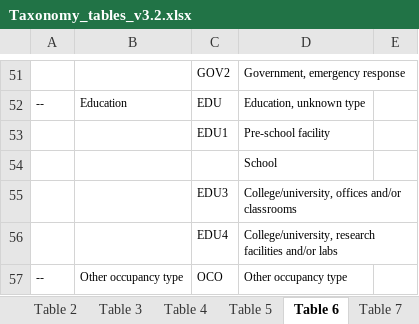
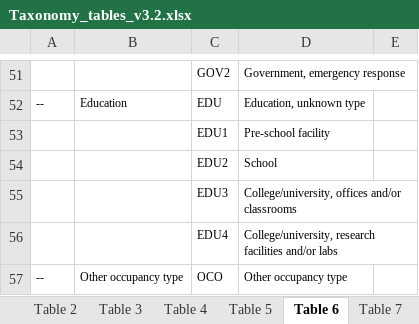
Before and after one commit to gem/gem_taxonomy, an Excel workbook: Taxonomy_tables_v3.2.xlsx, sheet Table 6, drawn as a sheet; only a part is shown, gaps mark what is left out; values as stored, in another font and other column widths than the file's, no borders; the diff names each change by its address in the sheet, - before the commit and + after, or states it on an @@ line.

Commit message:
Fix taxonomy string for EDU2 in Taxonomy_tables_v3.2.xlsx, Table 6

```diff
--- a/Taxonomy_tables_v3.2.xlsx (sheet Table 6)
+++ b/Taxonomy_tables_v3.2.xlsx (sheet Table 6)
-C54: (empty)
+C54: EDU2
```
Also changed, not shown: charts or pictures.
